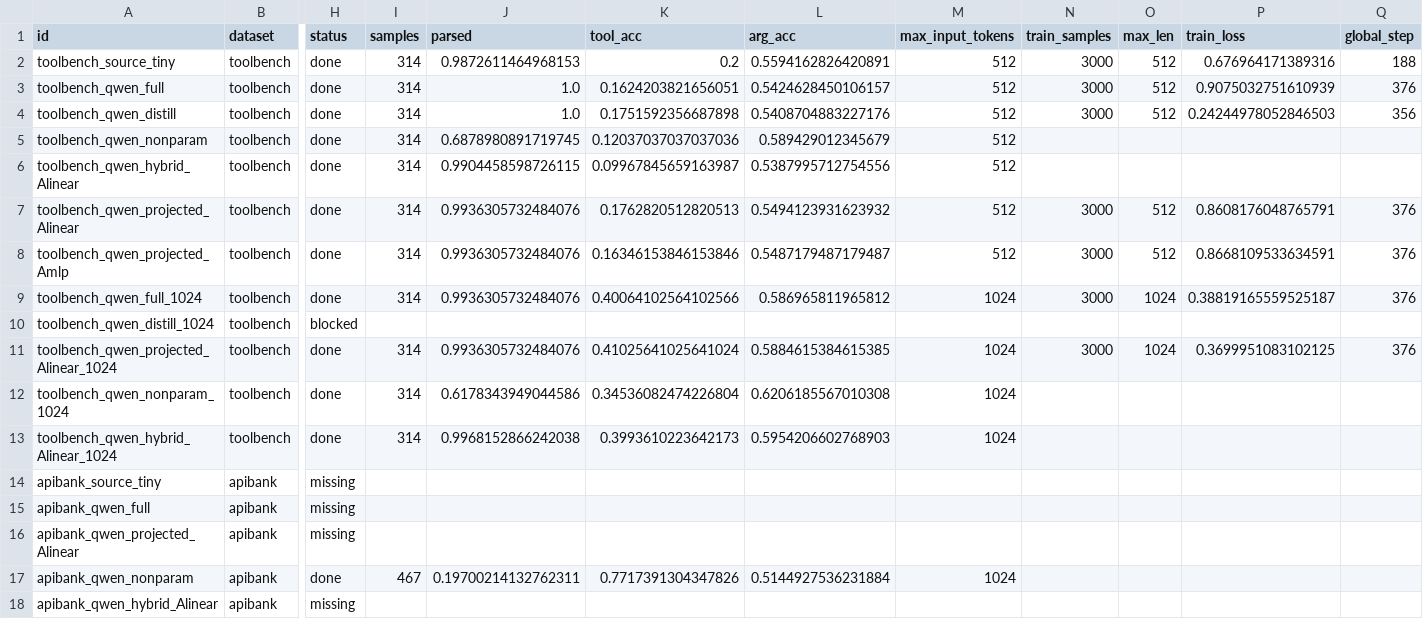
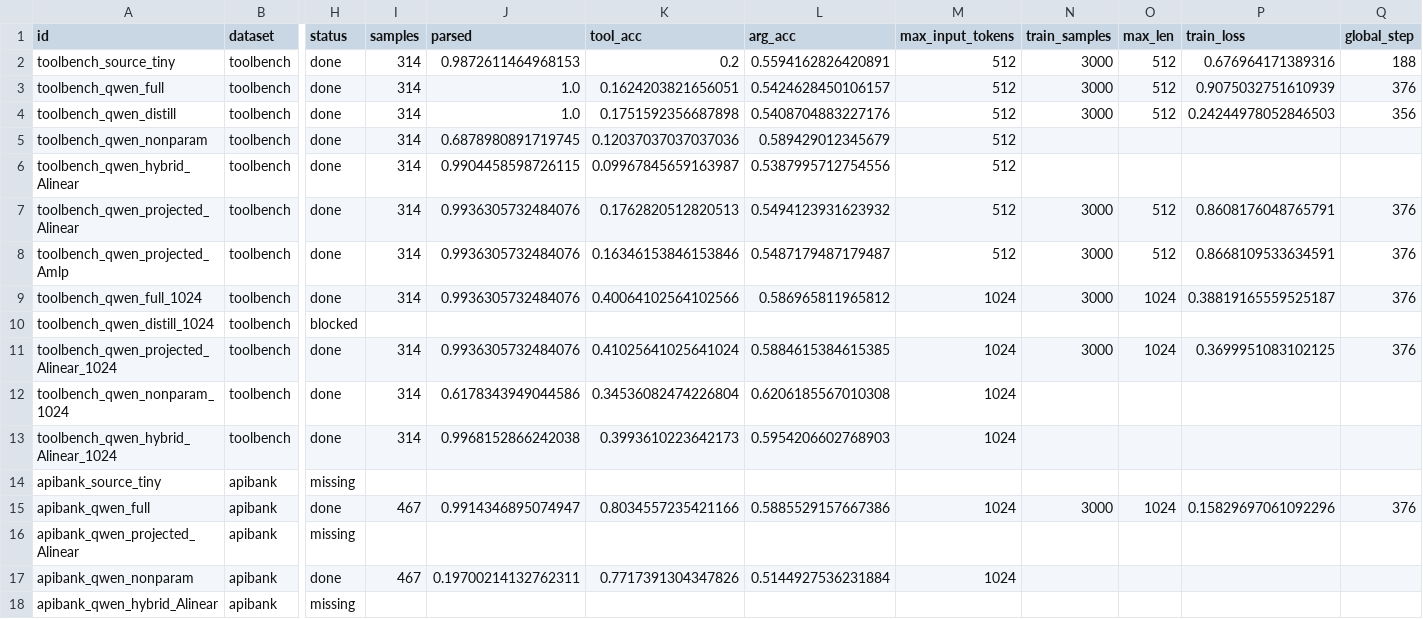
Before and after one commit to Possibility-X/transferable-tool-adapter, a CSV file: results/merged/summary.csv, drawn as a sheet; only a part is shown, gaps mark what is left out; the diff names each change by its address in the sheet, - before the commit and + after, or states it on an @@ line.

Commit message:
results: update merged summary

```diff
--- a/results/merged/summary.csv
+++ b/results/merged/summary.csv
-H15 (status): missing
+H15 (status): done
-I15 (samples): (empty)
+I15 (samples): 467
-J15 (parsed): (empty)
+J15 (parsed): 0.9914346895074947
-K15 (tool_acc): (empty)
+K15 (tool_acc): 0.8034557235421166
-L15 (arg_acc): (empty)
+L15 (arg_acc): 0.5885529157667386
-M15 (max_input_tokens): (empty)
+M15 (max_input_tokens): 1024
-N15 (train_samples): (empty)
+N15 (train_samples): 3000
-O15 (max_len): (empty)
+O15 (max_len): 1024
-P15 (train_loss): (empty)
+P15 (train_loss): 0.15829697061092296
-Q15 (global_step): (empty)
+Q15 (global_step): 376
```
Also changed, not shown: 1 other file.
